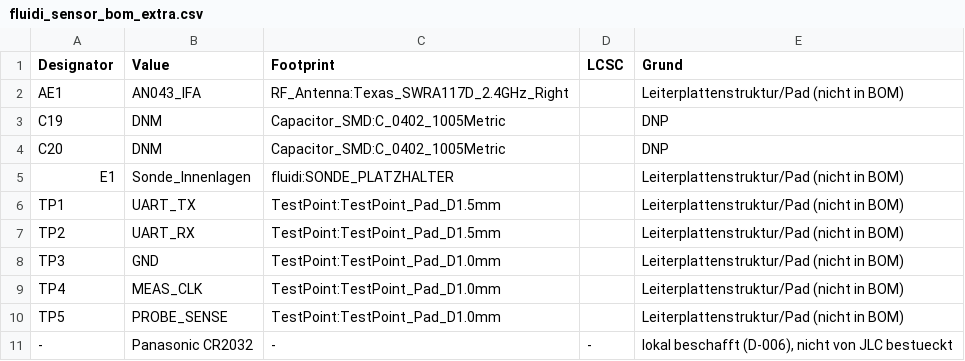
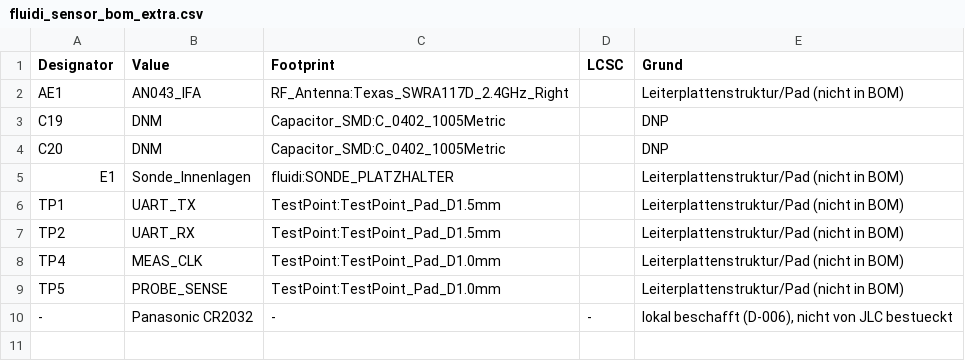
Before and after one commit to sgeisser1/Tr-pfli, a CSV file: hardware/sensor/out/fluidi_sensor_bom_extra.csv, drawn as a sheet.

```diff
--- a/hardware/sensor/out/fluidi_sensor_bom_extra.csv
+++ b/hardware/sensor/out/fluidi_sensor_bom_extra.csv
@@ -7,3 +7,2 @@ TP1,UART_TX,TestPoint:TestPoint_Pad_D1.5mm,,Leiterplattenstruktur/Pad (nicht in
 TP2,UART_RX,TestPoint:TestPoint_Pad_D1.5mm,,Leiterplattenstruktur/Pad (nicht in BOM)
-TP3,GND,TestPoint:TestPoint_Pad_D1.0mm,,Leiterplattenstruktur/Pad (nicht in BOM)
 TP4,MEAS_CLK,TestPoint:TestPoint_Pad_D1.0mm,,Leiterplattenstruktur/Pad (nicht in BOM)
```
Also changed, not shown: hardware/sensor/out/fluidi_sensor_bom_jlc.csv, hardware/sensor/out/fluidi_sensor_bom_raw.csv, 57 other files.
